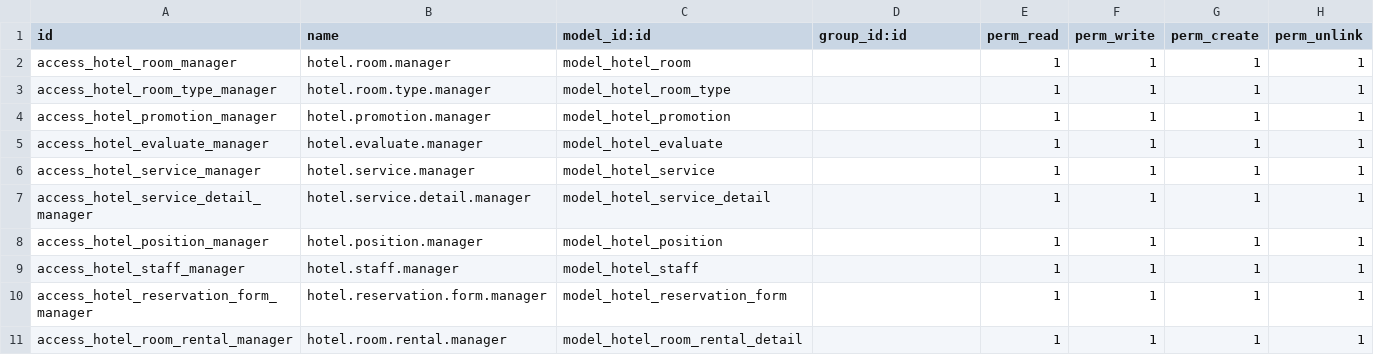
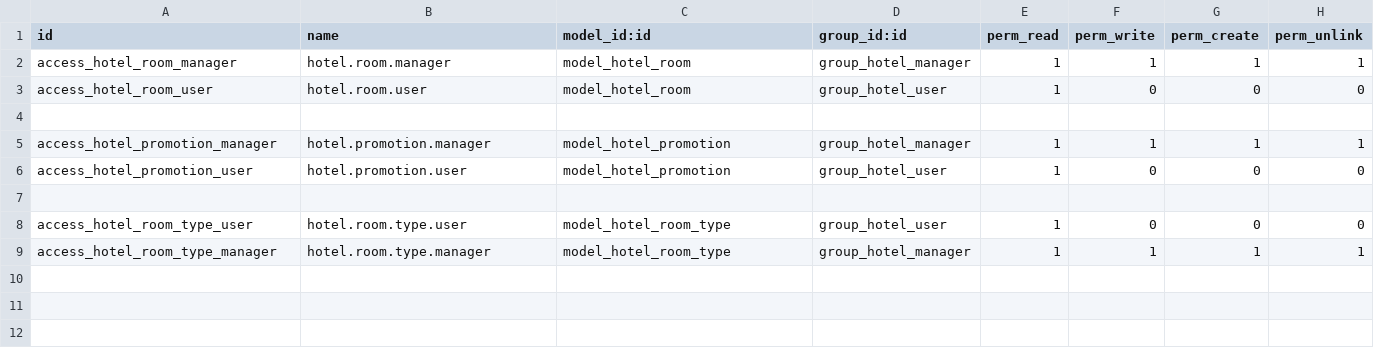
Before and after one commit to fned57/Hotel-manager, a CSV file: hotel/security/ir.model.access.csv, drawn as a sheet.

Commit message:
security

```diff
--- a/hotel/security/ir.model.access.csv
+++ b/hotel/security/ir.model.access.csv
@@ -1,11 +1,9 @@
 id,name,model_id:id,group_id:id,perm_read,perm_write,perm_create,perm_unlink
-access_hotel_room_manager,hotel.room.manager,model_hotel_room,,1,1,1,1
-access_hotel_room_type_manager,hotel.room.type.manager,model_hotel_room_type,,1,1,1,1
-access_hotel_promotion_manager,hotel.promotion.manager,model_hotel_promotion,,1,1,1,1
-access_hotel_evaluate_manager,hotel.evaluate.manager,model_hotel_evaluate,,1,1,1,1
-access_hotel_service_manager,hotel.service.manager,model_hotel_service,,1,1,1,1
-access_hotel_service_detail_manager,hotel.service.detail.manager,model_hotel_service_detail,,1,1,1,1
-access_hotel_position_manager,hotel.position.manager,model_hotel_position,,1,1,1,1
-access_hotel_staff_manager,hotel.staff.manager,model_hotel_staff,,1,1,1,1
-access_hotel_reservation_form_manager,hotel.reservation.form.manager,model_hotel_reservation_form,,1,1,1,1
-access_hotel_room_rental_manager,hotel.room.rental.manager,model_hotel_room_rental_detail,,1,1,1,1
+access_hotel_room_manager,hotel.room.manager,model_hotel_room,group_hotel_manager,1,1,1,1
+access_hotel_room_user,hotel.room.user,model_hotel_room,group_hotel_user,1,0,0,0
+
+access_hotel_promotion_manager,hotel.promotion.manager,model_hotel_promotion,group_hotel_manager,1,1,1,1
+access_hotel_promotion_user,hotel.promotion.user,model_hotel_promotion,group_hotel_user,1,0,0,0
+
+access_hotel_room_type_user,hotel.room.type.user,model_hotel_room_type,group_hotel_user,1,0,0,0
+access_hotel_room_type_manager,hotel.room.type.manager,model_hotel_room_type,group_hotel_manager,1,1,1,1
```
Also changed, not shown: 11 other files.
